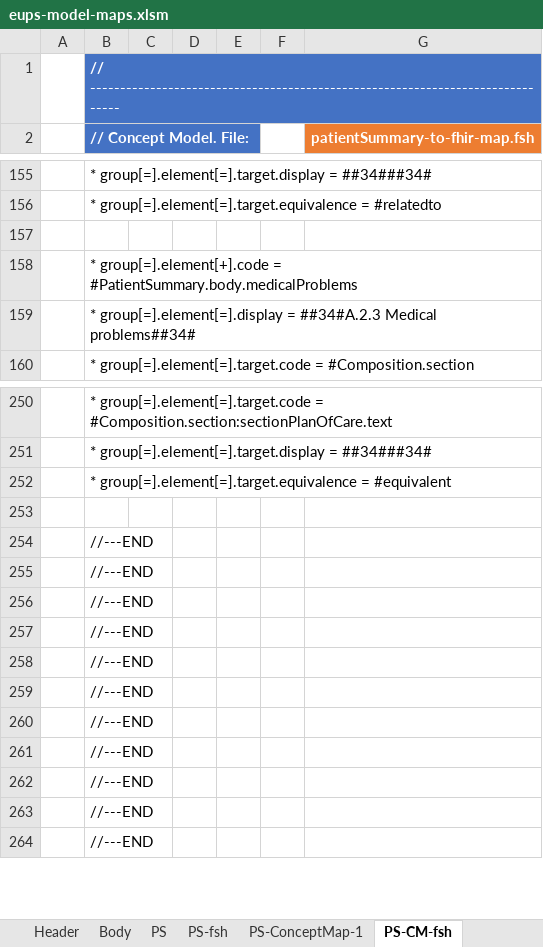
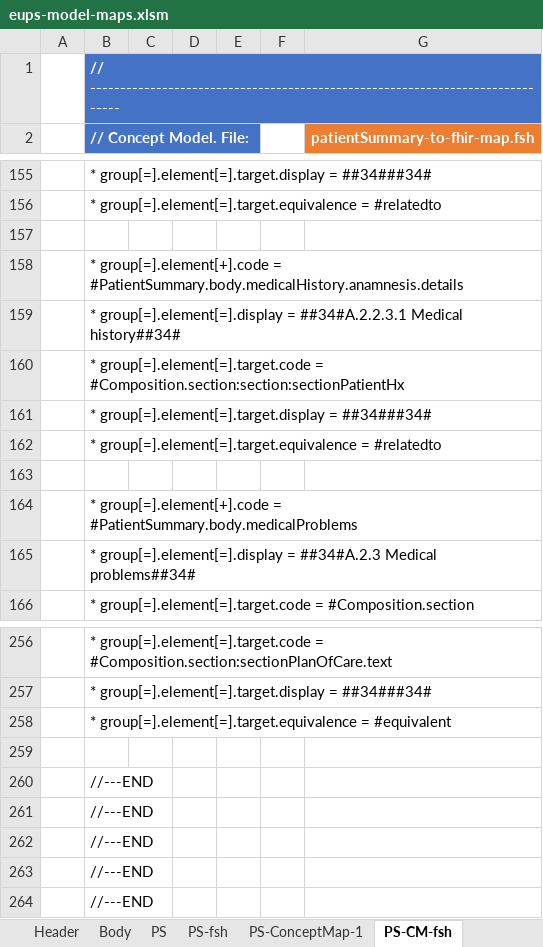
Before and after one commit to carmoao/XpanDH-PS, an Excel workbook: src-models/eups-model-maps.xlsm, sheet PS-CM-fsh, drawn as a sheet; only a part is shown, gaps mark what is left out; values as stored, in another font and other column widths than the file's, no borders; charts and pictures not drawn; removed rows and columns are numbered as before the commit, all else as after; the diff names each change by its address in the sheet, - before the commit and + after, or states it on an @@ line.

Commit message:
added patient hx

```diff
--- a/src-models/eups-model-maps.xlsm (sheet PS-CM-fsh)
+++ b/src-models/eups-model-maps.xlsm (sheet PS-CM-fsh)
+row 158:  | * group[=].element[+].code = #PatientSummary.body.medicalHistory.anamnesis.details
+row 159:  | * group[=].element[=].display = ##34#A.2.2.3.1 Medical history##34#
+row 160:  | * group[=].element[=].target.code = #Composition.section:section:sectionPatientHx
+row 161:  | * group[=].element[=].target.display = ##34###34#
+row 162:  | * group[=].element[=].target.equivalence = #relatedto
+row 163: (empty)
-row 254:  | //---END
-row 255:  | //---END
-row 256:  | //---END
-row 257:  | //---END
-row 258:  | //---END
-row 259:  | //---END
```
Also changed, not shown: sheet PS-ConceptMap-1, sheet PS, sheet Body, sheet PS-fsh, formulas that keep their value, 3 other files.
